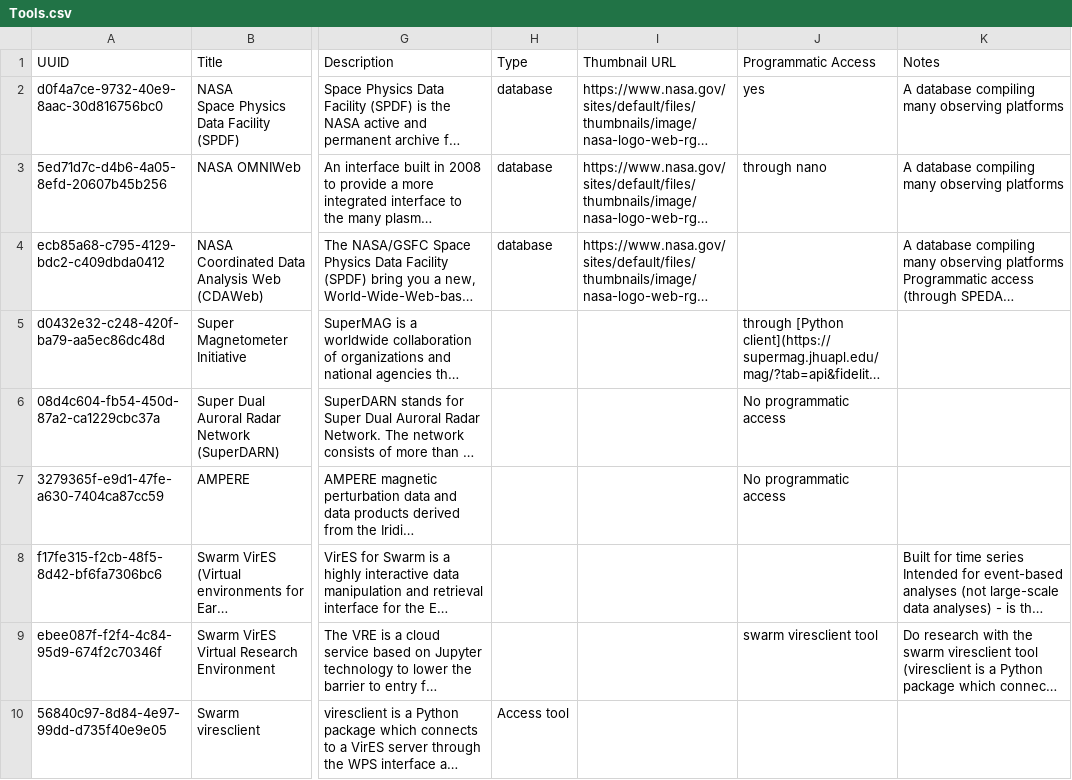
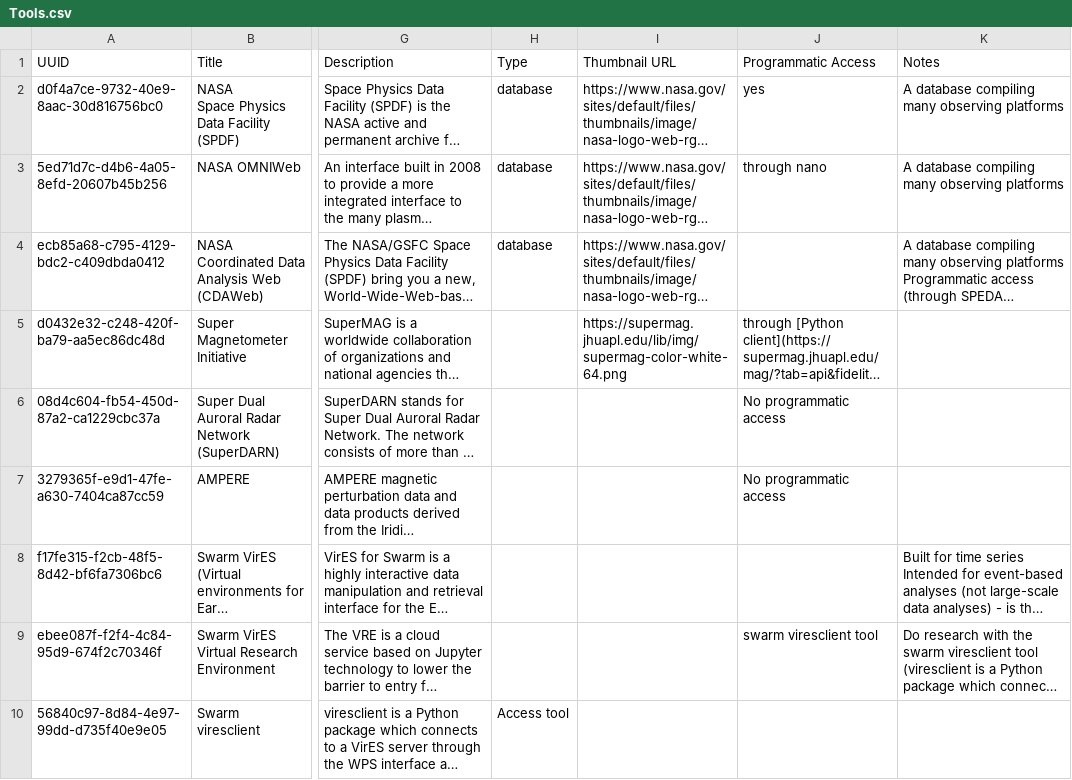
Before and after one commit to agnescameron/HelioKNOW, a CSV file: index_archive/Tools.csv, drawn as a sheet; only a part is shown, gaps mark what is left out; long unchanged cells end in …; the diff names each change by its address in the sheet, - before the commit and + after, or states it on an @@ line.

```diff
--- a/index_archive/Tools.csv
+++ b/index_archive/Tools.csv
-I5 (Thumbnail URL): (empty)
+I5 (Thumbnail URL): https://supermag.jhuapl.edu/lib/img/supermag-color-white-64.png
```
Also changed, not shown: 1 other file.
